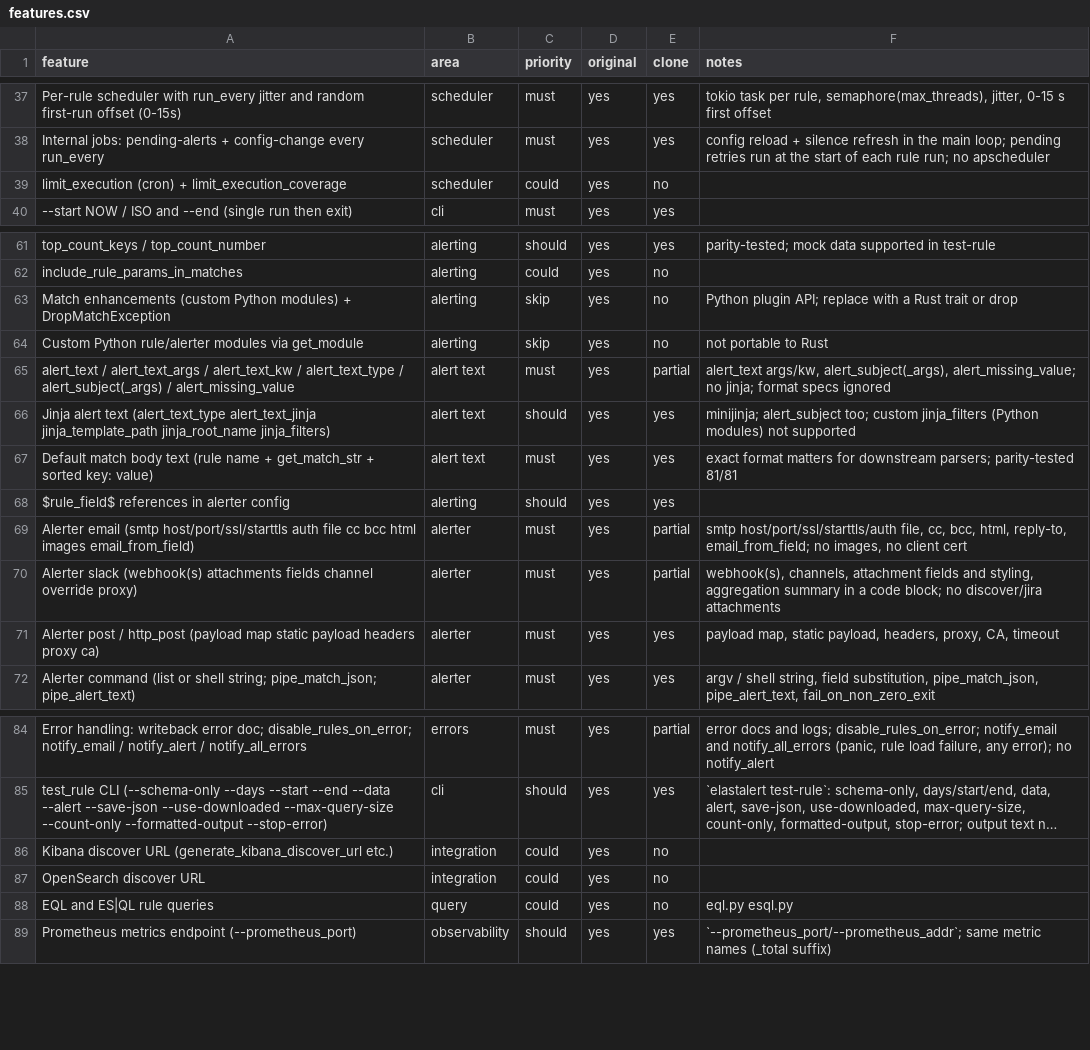
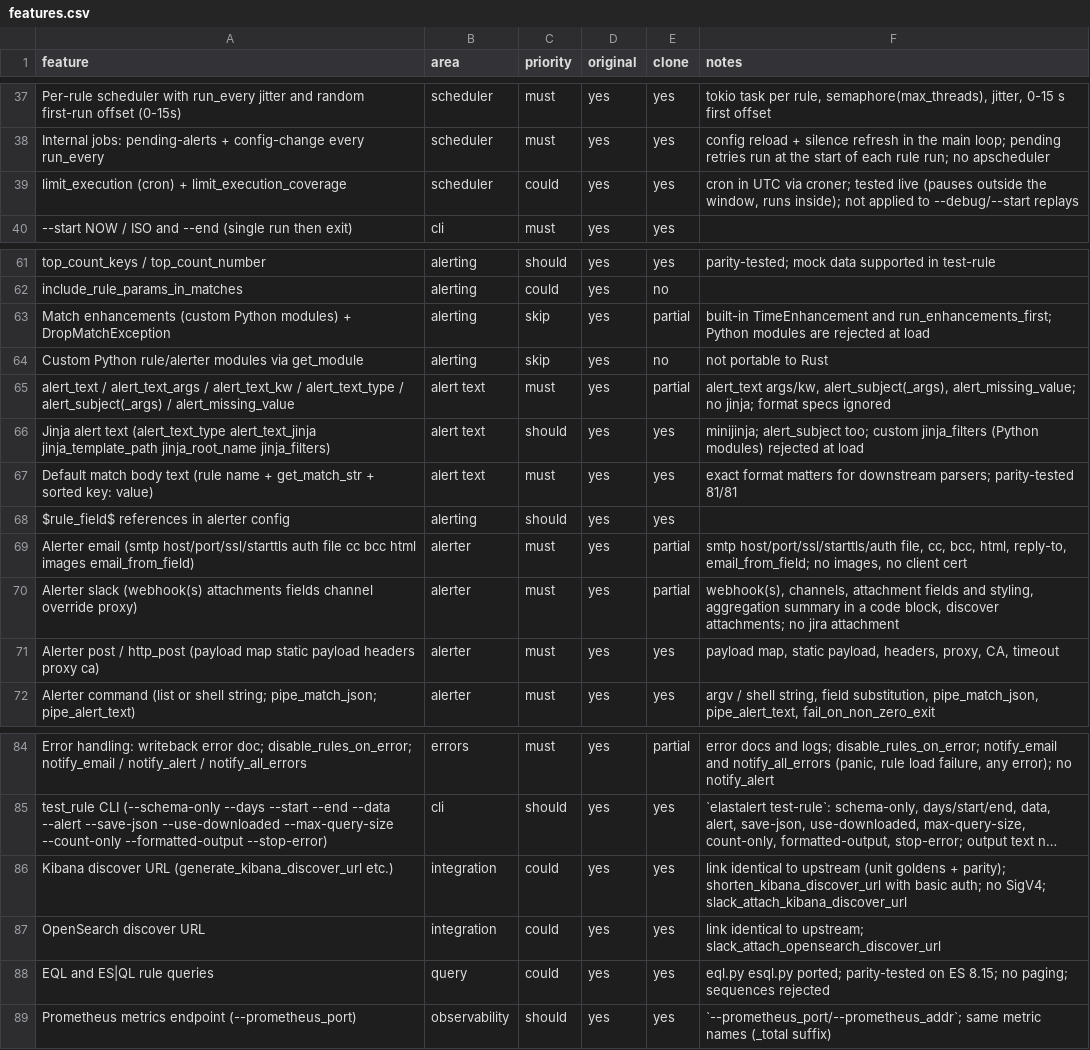
Before and after one commit to Elieroc/elastalert-rs, a CSV file: replica/features.csv, drawn as a sheet; only a part is shown, gaps mark what is left out; long unchanged cells end in …; the diff names each change by its address in the sheet, - before the commit and + after, or states it on an @@ line.

```diff
--- a/replica/features.csv
+++ b/replica/features.csv
-E39 (clone): no
+E39 (clone): yes
-F39 (notes): (empty)
+F39 (notes): cron in UTC via croner; tested live (pauses outside the window, runs inside); not applied to --debug/--start replays
-E63 (clone): no
+E63 (clone): partial
-F63 (notes): Python plugin API; replace with a Rust trait or drop
+F63 (notes): built-in TimeEnhancement and run_enhancements_first; Python modules are rejected at load
-F66 (notes): …(Python modules) not supported
+F66 (notes): …(Python modules) rejected at load
-F70 (notes): …a code block; no discover/jira attachments
+F70 (notes): …a code block, discover attachments; no jira attachment
-E86:E88 (clone): no
+E86:E88 (clone): yes
-F86 (notes): (empty)
+F86 (notes): link identical to upstream (unit goldens + parity); shorten_kibana_discover_url with basic auth; no SigV4; slack_attach_kibana_discover_url
-F87 (notes): (empty)
+F87 (notes): link identical to upstream; slack_attach_opensearch_discover_url
-F88 (notes): eql.py esql.py
+F88 (notes): eql.py esql.py ported; parity-tested on ES 8.15; no paging; sequences rejected
```
Also changed, not shown: 20 other files.
